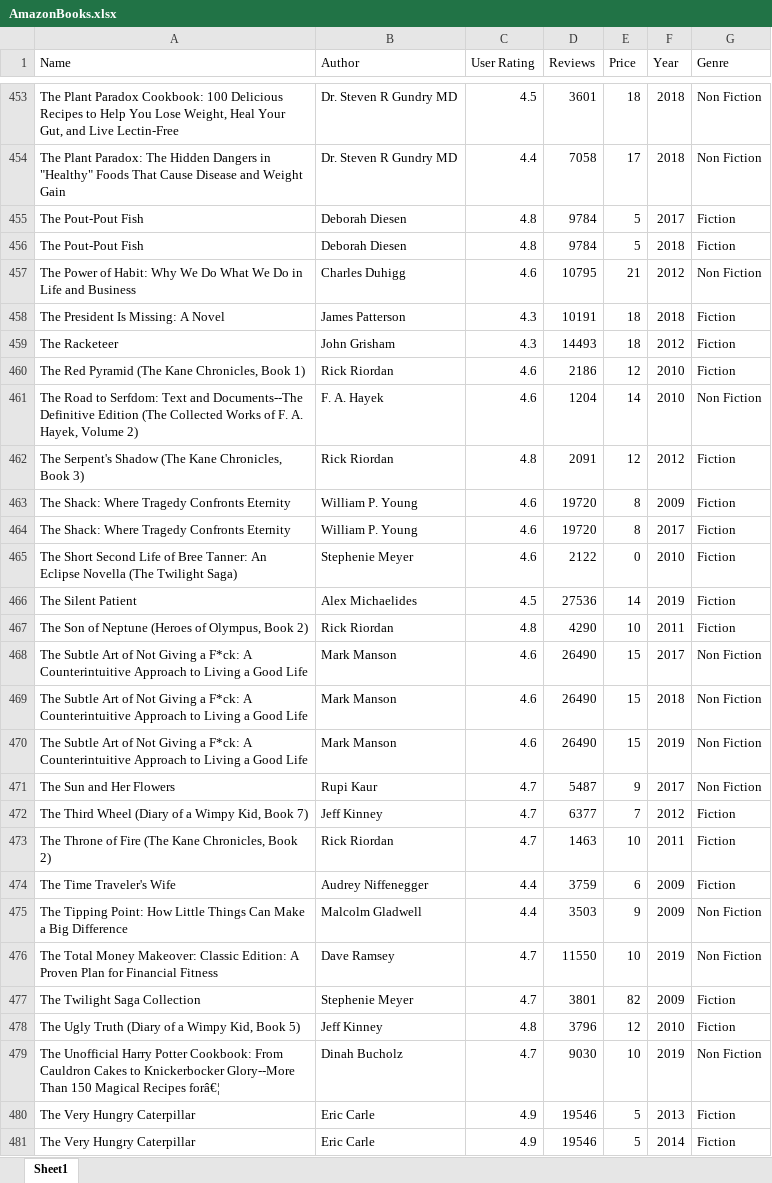
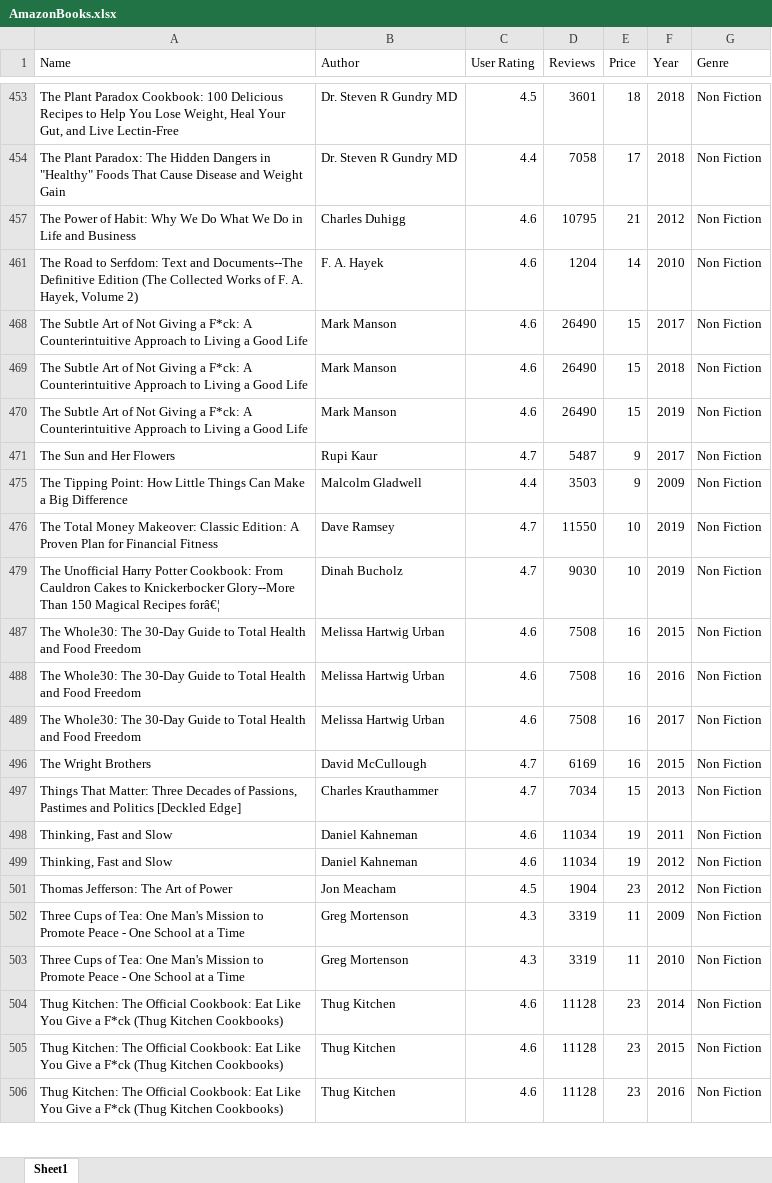
Before and after one commit to georgejudah/python_training, an Excel workbook: excel_automations/AmazonBooks.xlsx, sheet Sheet1, drawn as a sheet; only a part is shown, gaps mark what is left out; the shorter side is filled out with more unchanged rows; values as stored, in another font and other column widths than the file's, no borders; the diff covers the shown part only; the diff names each change by its address in the sheet, - before the commit and + after, or states it on an @@ line.

```diff
--- a/excel_automations/AmazonBooks.xlsx (sheet Sheet1)
+++ b/excel_automations/AmazonBooks.xlsx (sheet Sheet1)
@@ row 455 hidden: The Pout-Pout Fish | Deborah Diesen | 4.8 | 9784 | 5 | 2017 | Fiction @@
@@ row 456 hidden: The Pout-Pout Fish | Deborah Diesen | 4.8 | 9784 | 5 | 2018 | Fiction @@
@@ row 458 hidden: The President Is Missing: A Novel | James Patterson | 4.3 | 10191 | 18 | 2018 | Fiction @@
@@ row 459 hidden: The Racketeer | John Grisham | 4.3 | 14493 | 18 | 2012 | Fiction @@
@@ row 460 hidden: The Red Pyramid (The Kane Chronicles, Book 1) | Rick Riordan | 4.6 | 2186 | 12 | 2010 | Fiction @@
@@ row 462 hidden: The Serpent's Shadow (The Kane Chronicles, Book 3) | Rick Riordan | 4.8 | 2091 | 12 | 2012 | Fiction @@
@@ row 463 hidden: The Shack: Where Tragedy Confronts Eternity | William P. Young | 4.6 | 19720 | 8 | 2009 | Fiction @@
@@ row 464 hidden: The Shack: Where Tragedy Confronts Eternity | William P. Young | 4.6 | 19720 | 8 | 2017 | Fiction @@
@@ row 465 hidden: The Short Second Life of Bree Tanner: An Eclipse Novella (The Twilight Saga) | Stephenie Meyer | 4.6 | 2122 | 0 | 2010 | Fiction @@
@@ row 466 hidden: The Silent Patient | Alex Michaelides | 4.5 | 27536 | 14 | 2019 | Fiction @@
@@ row 467 hidden: The Son of Neptune (Heroes of Olympus, Book 2) | Rick Riordan | 4.8 | 4290 | 10 | 2011 | Fiction @@
@@ row 472 hidden: The Third Wheel (Diary of a Wimpy Kid, Book 7) | Jeff Kinney | 4.7 | 6377 | 7 | 2012 | Fiction @@
@@ row 473 hidden: The Throne of Fire (The Kane Chronicles, Book 2) | Rick Riordan | 4.7 | 1463 | 10 | 2011 | Fiction @@
@@ row 474 hidden: The Time Traveler's Wife | Audrey Niffenegger | 4.4 | 3759 | 6 | 2009 | Fiction @@
@@ row 477 hidden: The Twilight Saga Collection | Stephenie Meyer | 4.7 | 3801 | 82 | 2009 | Fiction @@
@@ row 478 hidden: The Ugly Truth (Diary of a Wimpy Kid, Book 5) | Jeff Kinney | 4.8 | 3796 | 12 | 2010 | Fiction @@
@@ row 480 hidden: The Very Hungry Caterpillar | Eric Carle | 4.9 | 19546 | 5 | 2013 | Fiction @@
@@ row 481 hidden: The Very Hungry Caterpillar | Eric Carle | 4.9 | 19546 | 5 | 2014 | Fiction @@
```
Also changed, not shown: 247 hidden or unhidden rows and 1 edited cell elsewhere in this sheet, 7 other files.
